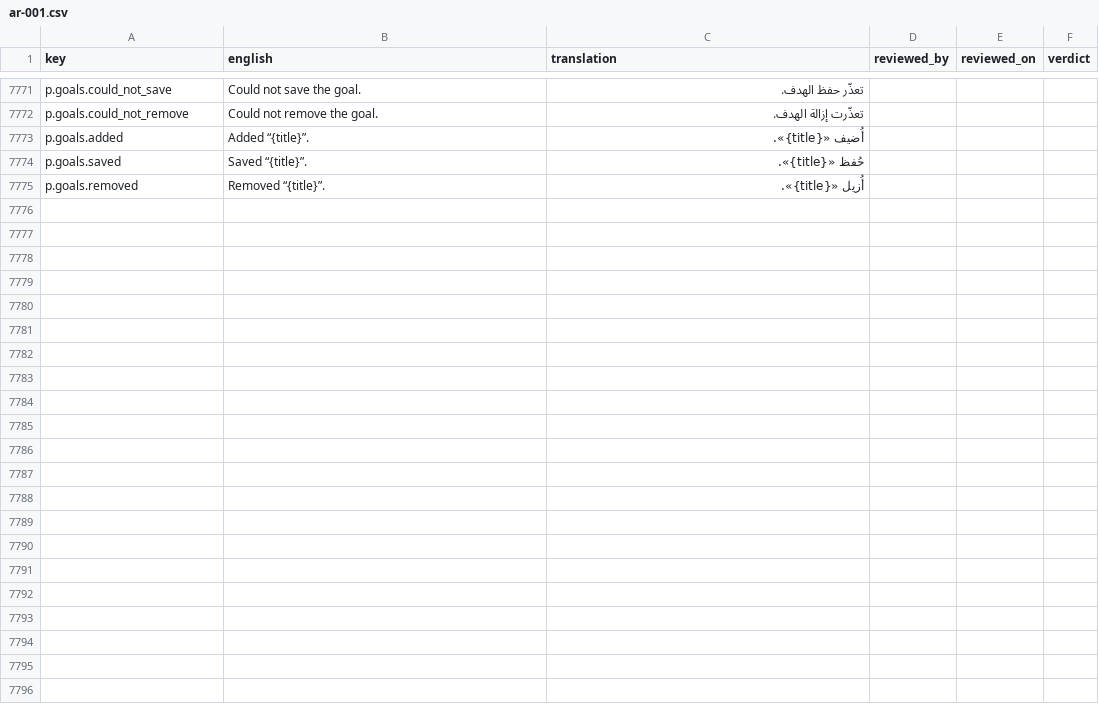
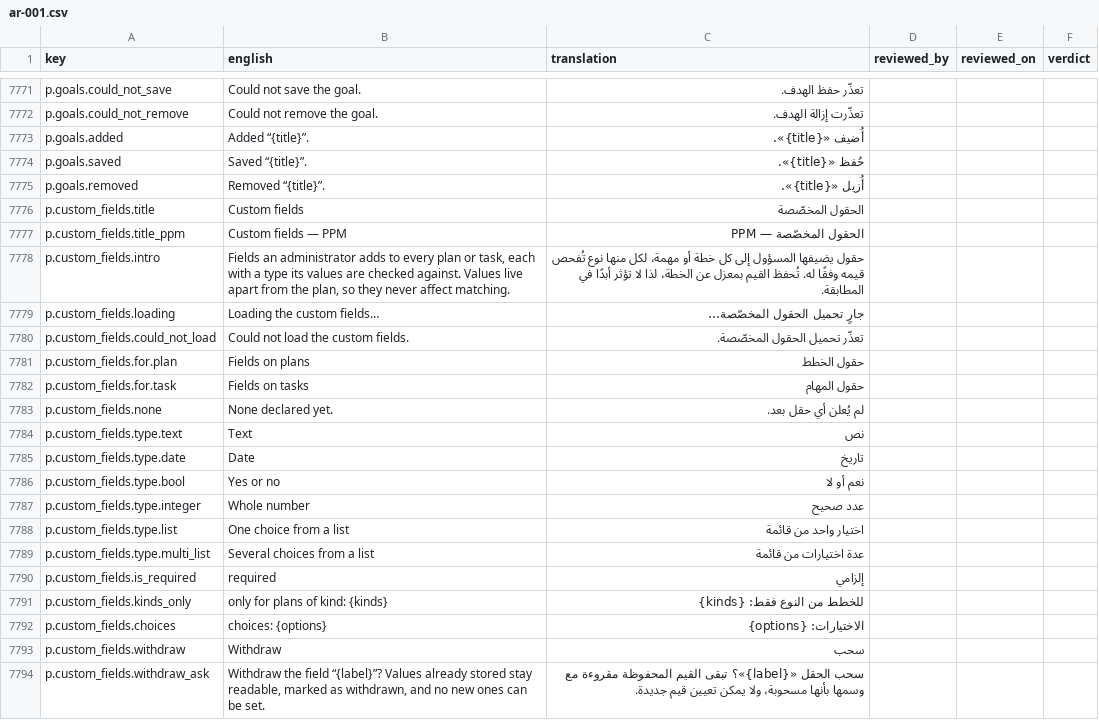
Before and after one commit to project-portfolio-management/project-portfolio-management, a CSV file: governance/translation-reviews/ar-001.csv, drawn as a sheet; only a part is shown, gaps mark what is left out; the diff covers the shown part only; the diff names each change by its address in the sheet, - before the commit and + after, or states it on an @@ line.

```diff
--- a/governance/translation-reviews/ar-001.csv
+++ b/governance/translation-reviews/ar-001.csv
+row 7776: p.custom_fields.title | Custom fields | الحقول المخصّصة
+row 7777: p.custom_fields.title_ppm | Custom fields — PPM | الحقول المخصّصة — PPM
+row 7778: p.custom_fields.intro | Fields an administrator adds to every plan or task, each with a type its values are checked against. Values live apart from the plan, so they never affect matching. | حقول يضيفها المسؤول إلى كل خطة أو مهمة، لكل منها نوع تُفحص قيمه وفقًا له. تُحفظ القيم بمعزل عن الخطة، لذا لا تؤثر أبدًا في المطابقة.
+row 7779: p.custom_fields.loading | Loading the custom fields… | جارٍ تحميل الحقول المخصّصة…
+row 7780: p.custom_fields.could_not_load | Could not load the custom fields. | تعذّر تحميل الحقول المخصّصة.
+row 7781: p.custom_fields.for.plan | Fields on plans | حقول الخطط
+row 7782: p.custom_fields.for.task | Fields on tasks | حقول المهام
+row 7783: p.custom_fields.none | None declared yet. | لم يُعلن أي حقل بعد.
+row 7784: p.custom_fields.type.text | Text | نص
+row 7785: p.custom_fields.type.date | Date | تاريخ
+row 7786: p.custom_fields.type.bool | Yes or no | نعم أو لا
+row 7787: p.custom_fields.type.integer | Whole number | عدد صحيح
+row 7788: p.custom_fields.type.list | One choice from a list | اختيار واحد من قائمة
+row 7789: p.custom_fields.type.multi_list | Several choices from a list | عدة اختيارات من قائمة
+row 7790: p.custom_fields.is_required | required | إلزامي
+row 7791: p.custom_fields.kinds_only | only for plans of kind: {kinds} | للخطط من النوع فقط: {kinds}
+row 7792: p.custom_fields.choices | choices: {options} | الاختيارات: {options}
+row 7793: p.custom_fields.withdraw | Withdraw | سحب
+row 7794: p.custom_fields.withdraw_ask | Withdraw the field “{label}”? Values already stored stay readable, marked as withdrawn, and no new ones can be set. | سحب الحقل «{label}»؟ تبقى القيم المحفوظة مقروءة مع وسمها بأنها مسحوبة، ولا يمكن تعيين قيم جديدة.
```
Also changed, not shown: 36 added rows elsewhere in this file, governance/translation-reviews/de-001.csv, governance/translation-reviews/de-de.csv, 43 other files.
